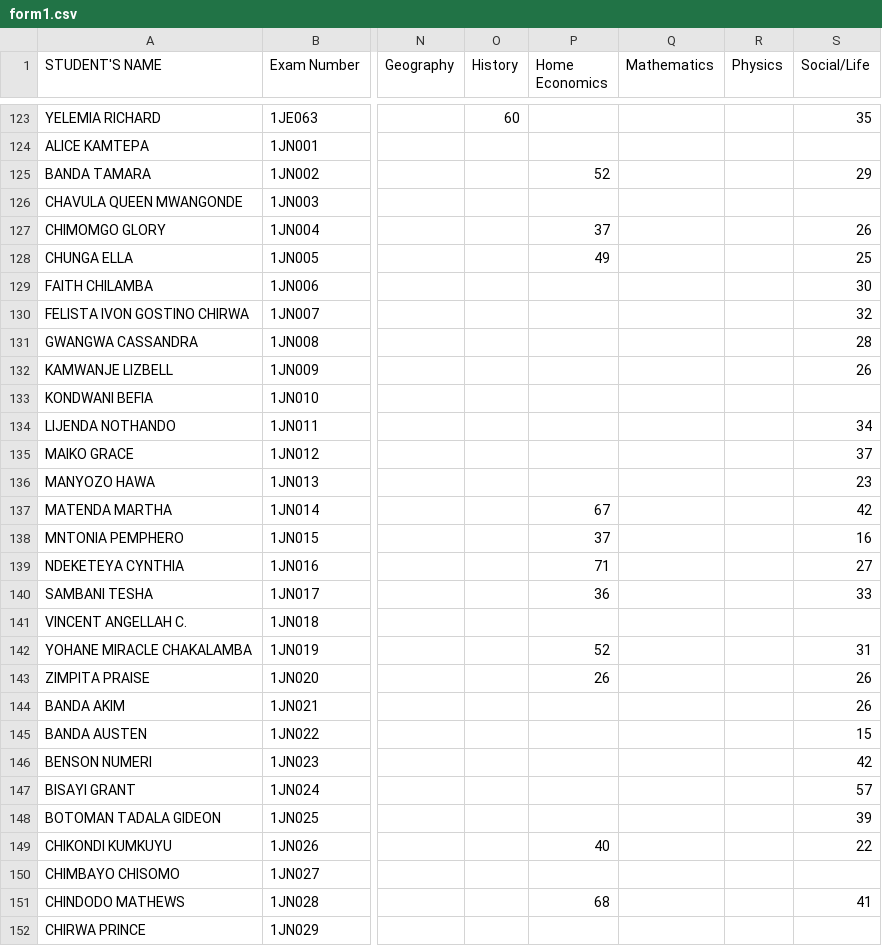
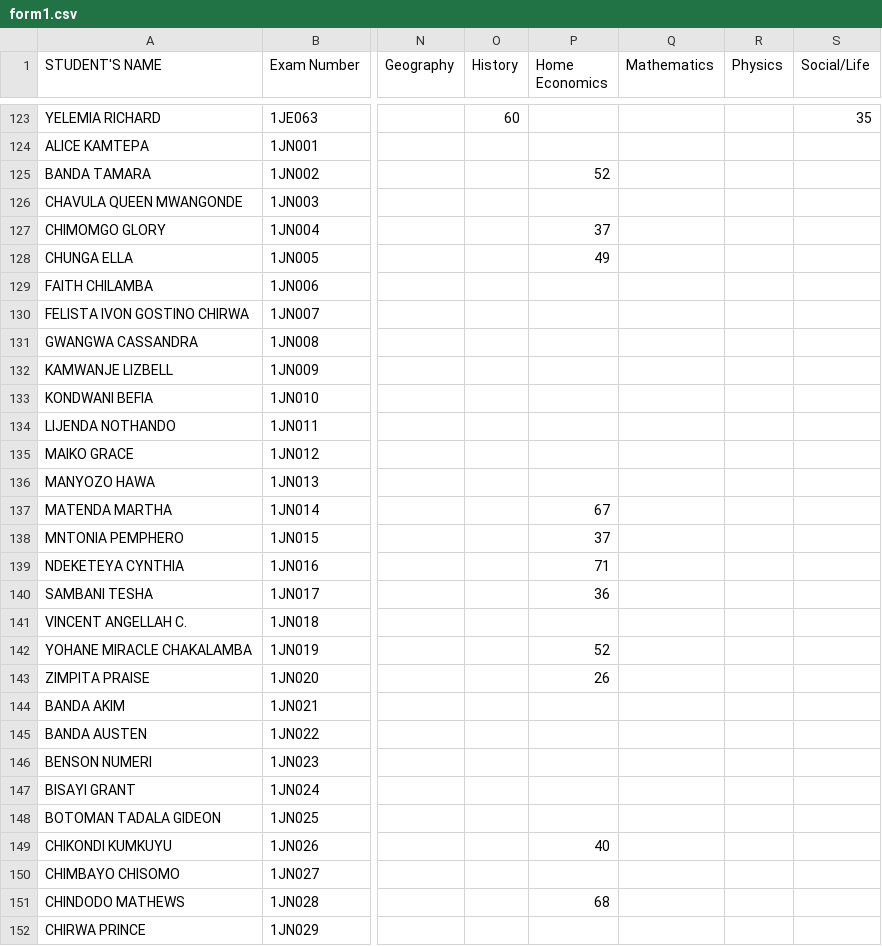
Before and after one commit to enitac/n, a CSV file: form1.csv, drawn as a sheet; only a part is shown, gaps mark what is left out; the diff covers the shown part only; the diff names each change by its address in the sheet, - before the commit and + after, or states it on an @@ line.

Commit message:
Update: form1 - Chichewa (4/21/2026, 10:18:33 AM)

```diff
--- a/form1.csv
+++ b/form1.csv
-S125 (Social/Life): 29
+S125 (Social/Life): (empty)
-S127 (Social/Life): 26
+S127 (Social/Life): (empty)
-S128 (Social/Life): 25
+S128 (Social/Life): (empty)
-S129 (Social/Life): 30
+S129 (Social/Life): (empty)
-S130 (Social/Life): 32
+S130 (Social/Life): (empty)
-S131 (Social/Life): 28
+S131 (Social/Life): (empty)
-S132 (Social/Life): 26
+S132 (Social/Life): (empty)
-S134 (Social/Life): 34
+S134 (Social/Life): (empty)
-S135 (Social/Life): 37
+S135 (Social/Life): (empty)
-S136 (Social/Life): 23
+S136 (Social/Life): (empty)
-S137 (Social/Life): 42
+S137 (Social/Life): (empty)
-S138 (Social/Life): 16
+S138 (Social/Life): (empty)
-S139 (Social/Life): 27
+S139 (Social/Life): (empty)
-S140 (Social/Life): 33
+S140 (Social/Life): (empty)
-S142 (Social/Life): 31
+S142 (Social/Life): (empty)
-S143:S144 (Social/Life): 26
+S143:S144 (Social/Life): (empty)
-S145 (Social/Life): 15
+S145 (Social/Life): (empty)
-S146 (Social/Life): 42
+S146 (Social/Life): (empty)
-S147 (Social/Life): 57
+S147 (Social/Life): (empty)
-S148 (Social/Life): 39
+S148 (Social/Life): (empty)
-S149 (Social/Life): 22
+S149 (Social/Life): (empty)
-S151 (Social/Life): 41
+S151 (Social/Life): (empty)
```
Also changed, not shown: 102 edited cells elsewhere in this file.
